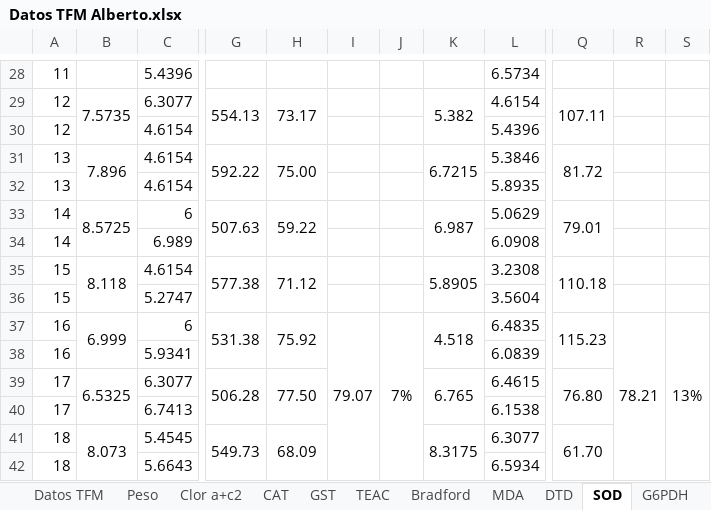
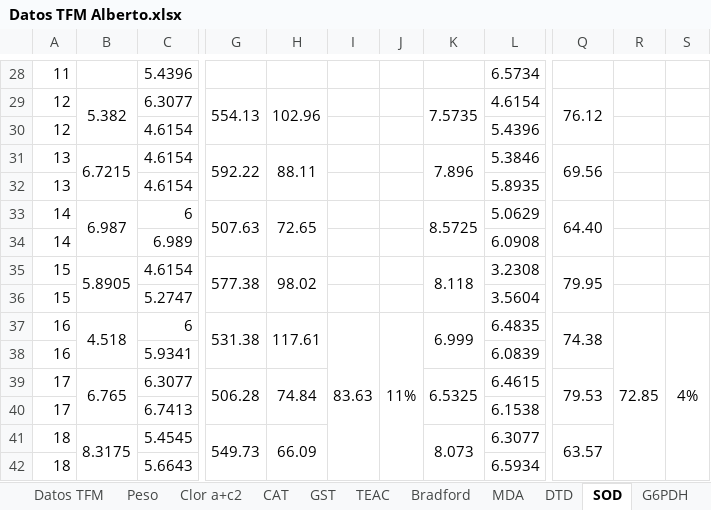
Before and after one commit to AlbertoColl/TFM-Anemonia-sulcata, an Excel workbook: datos/Datos TFM Alberto.xlsx, sheet SOD, drawn as a sheet; only a part is shown, gaps mark what is left out; values as stored, in another font and other column widths than the file's, no borders; charts and pictures and conditional formats not drawn; the diff covers the shown part only; the diff names each change by its address in the sheet, - before the commit and + after, or states it on an @@ line.

```diff
--- a/datos/Datos TFM Alberto.xlsx (sheet SOD)
+++ b/datos/Datos TFM Alberto.xlsx (sheet SOD)
-B29: 7.5735
+B29: 5.382
-H29: 73.17
+H29: 102.96
-K29: 5.382
+K29: 7.5735
-Q29: 107.11
+Q29: 76.12
-B31: 7.896
+B31: 6.7215
-H31: 75.00
+H31: 88.11
-K31: 6.7215
+K31: 7.896
-Q31: 81.72
+Q31: 69.56
-B33: 8.5725
+B33: 6.987
-H33: 59.22
+H33: 72.65
-K33: 6.987
+K33: 8.5725
-Q33: 79.01
+Q33: 64.40
-B35: 8.118
+B35: 5.8905
-H35: 71.12
+H35: 98.02
-K35: 5.8905
+K35: 8.118
-Q35: 110.18
+Q35: 79.95
-B37: 6.999
+B37: 4.518
-H37: 75.92
+H37: 117.61
-I37: 79.07
+I37: 83.63
-J37: 7%
+J37: 11%
-K37: 4.518
+K37: 6.999
-Q37: 115.23
+Q37: 74.38
-R37: 78.21
+R37: 72.85
-S37: 13%
+S37: 4%
-B39: 6.5325
+B39: 6.765
-H39: 77.50
+H39: 74.84
-K39: 6.765
+K39: 6.5325
-Q39: 76.80
+Q39: 79.53
-B41: 8.073
+B41: 8.3175
-H41: 68.09
+H41: 66.09
-K41: 8.3175
+K41: 8.073
-Q41: 61.70
+Q41: 63.57
```
Also changed, not shown: 48 added rows, 64 edited cells and cell formats elsewhere in this sheet, sheet Datos TFM, 12 other files.
